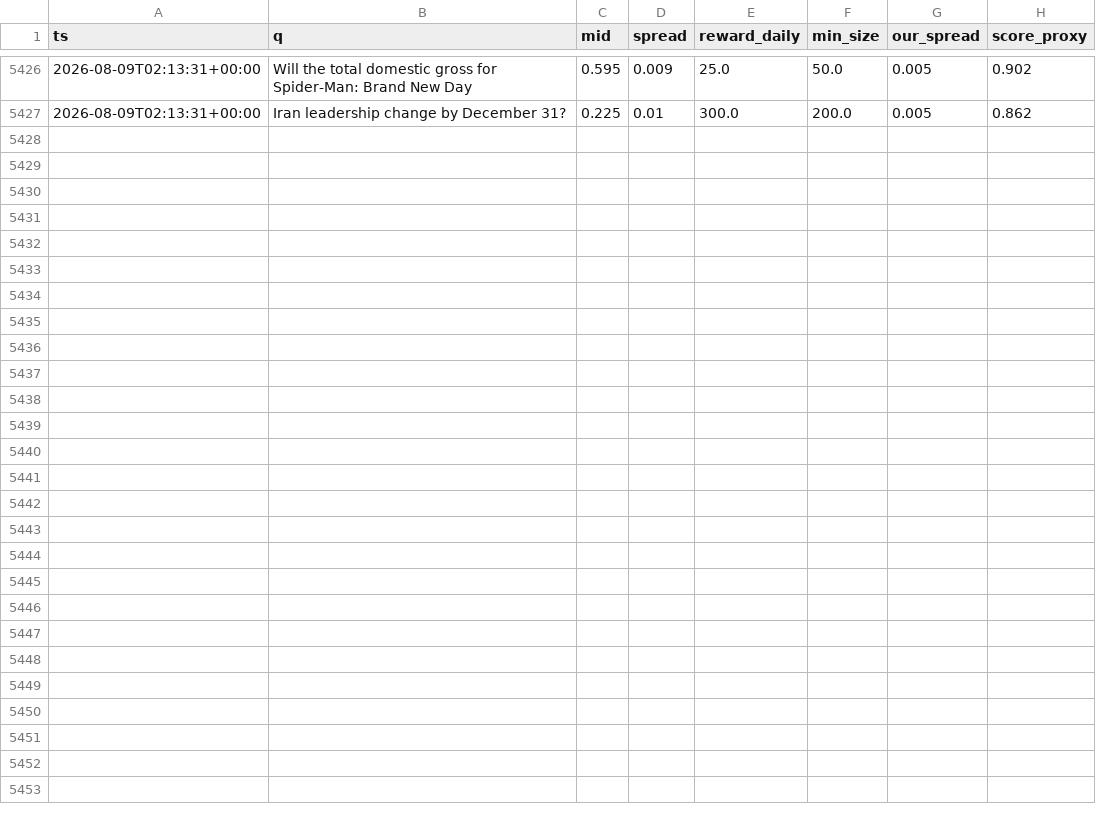
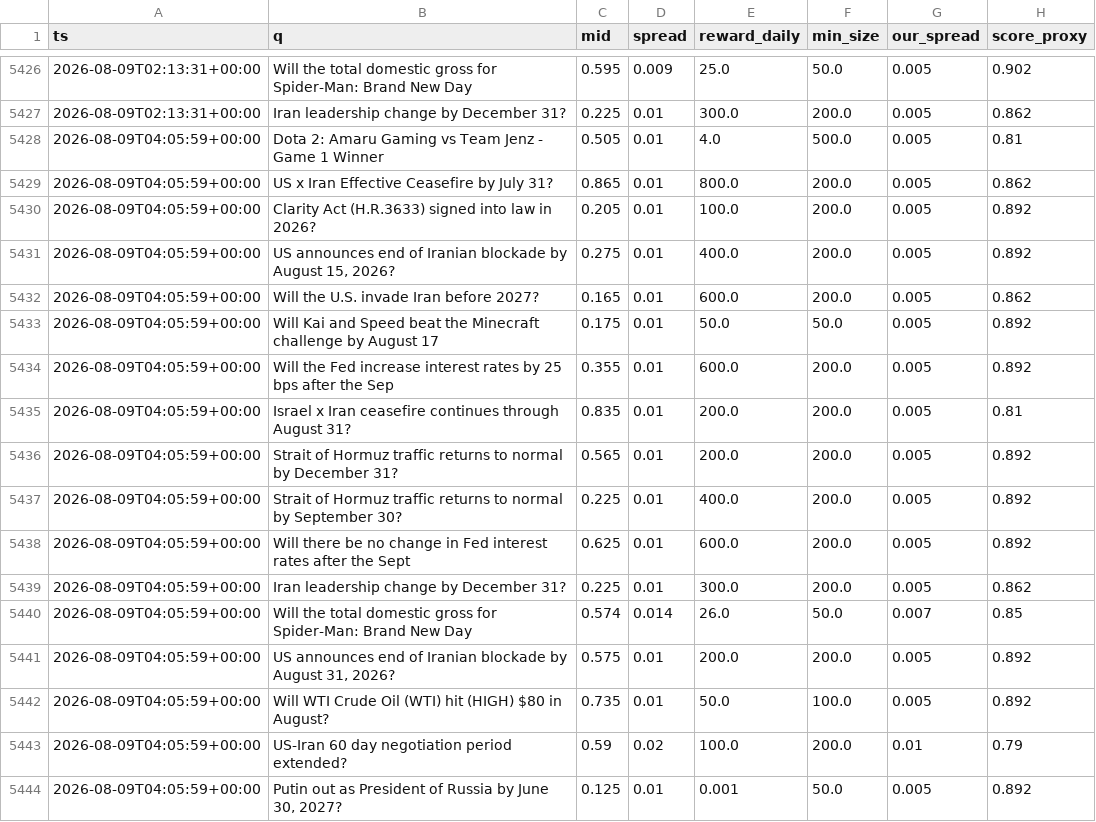
Before and after one commit to Savi-Swar/desk, a CSV file: collected/maker_book.csv, drawn as a sheet; only a part is shown, gaps mark what is left out; the diff names each change by its address in the sheet, - before the commit and + after, or states it on an @@ line.

```diff
--- a/collected/maker_book.csv
+++ b/collected/maker_book.csv
+row 5428: 2026-08-09T04:05:59+00:00 | Dota 2: Amaru Gaming vs Team Jenz - Game 1 Winner | 0.505 | 0.01 | 4.0 | 500.0 | 0.005 | 0.81
+row 5429: 2026-08-09T04:05:59+00:00 | US x Iran Effective Ceasefire by July 31? | 0.865 | 0.01 | 800.0 | 200.0 | 0.005 | 0.862
+row 5430: 2026-08-09T04:05:59+00:00 | Clarity Act (H.R.3633) signed into law in 2026? | 0.205 | 0.01 | 100.0 | 200.0 | 0.005 | 0.892
+row 5431: 2026-08-09T04:05:59+00:00 | US announces end of Iranian blockade by August 15, 2026? | 0.275 | 0.01 | 400.0 | 200.0 | 0.005 | 0.892
+row 5432: 2026-08-09T04:05:59+00:00 | Will the U.S. invade Iran before 2027? | 0.165 | 0.01 | 600.0 | 200.0 | 0.005 | 0.862
+row 5433: 2026-08-09T04:05:59+00:00 | Will Kai and Speed beat the Minecraft challenge by August 17 | 0.175 | 0.01 | 50.0 | 50.0 | 0.005 | 0.892
+row 5434: 2026-08-09T04:05:59+00:00 | Will the Fed increase interest rates by 25 bps after the Sep | 0.355 | 0.01 | 600.0 | 200.0 | 0.005 | 0.892
+row 5435: 2026-08-09T04:05:59+00:00 | Israel x Iran ceasefire continues through August 31? | 0.835 | 0.01 | 200.0 | 200.0 | 0.005 | 0.81
+row 5436: 2026-08-09T04:05:59+00:00 | Strait of Hormuz traffic returns to normal by December 31? | 0.565 | 0.01 | 200.0 | 200.0 | 0.005 | 0.892
+row 5437: 2026-08-09T04:05:59+00:00 | Strait of Hormuz traffic returns to normal by September 30? | 0.225 | 0.01 | 400.0 | 200.0 | 0.005 | 0.892
+row 5438: 2026-08-09T04:05:59+00:00 | Will there be no change in Fed interest rates after the Sept | 0.625 | 0.01 | 600.0 | 200.0 | 0.005 | 0.892
+row 5439: 2026-08-09T04:05:59+00:00 | Iran leadership change by December 31? | 0.225 | 0.01 | 300.0 | 200.0 | 0.005 | 0.862
+row 5440: 2026-08-09T04:05:59+00:00 | Will the total domestic gross for Spider-Man: Brand New Day | 0.574 | 0.014 | 26.0 | 50.0 | 0.007 | 0.85
+row 5441: 2026-08-09T04:05:59+00:00 | US announces end of Iranian blockade by August 31, 2026? | 0.575 | 0.01 | 200.0 | 200.0 | 0.005 | 0.892
+row 5442: 2026-08-09T04:05:59+00:00 | Will WTI Crude Oil (WTI) hit (HIGH) $80 in August? | 0.735 | 0.01 | 50.0 | 100.0 | 0.005 | 0.892
+row 5443: 2026-08-09T04:05:59+00:00 | US-Iran 60 day negotiation period extended? | 0.59 | 0.02 | 100.0 | 200.0 | 0.01 | 0.79
+row 5444: 2026-08-09T04:05:59+00:00 | Putin out as President of Russia by June 30, 2027? | 0.125 | 0.01 | 0.001 | 50.0 | 0.005 | 0.892
```
Also changed, not shown: collected/maker_net.csv, collected/maker_net3.csv, 1 other file.
